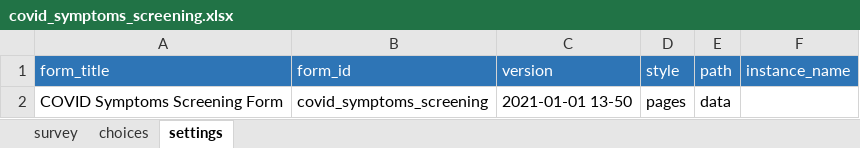
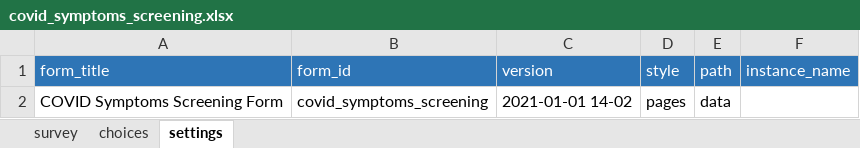
Before and after one commit to ronna/cht-lgh, an Excel workbook: forms/app/covid_symptoms_screening.xlsx, sheet settings, drawn as a sheet; values as stored, in another font and other column widths than the file's, no borders; the diff names each change by its address in the sheet, - before the commit and + after, or states it on an @@ line.

Commit message:
Update covid_symptoms_screening.xlsx

```diff
--- a/forms/app/covid_symptoms_screening.xlsx (sheet settings)
+++ b/forms/app/covid_symptoms_screening.xlsx (sheet settings)
-C2 (version): 2021-01-01 13-50
+C2 (version): 2021-01-01 14-02
```
